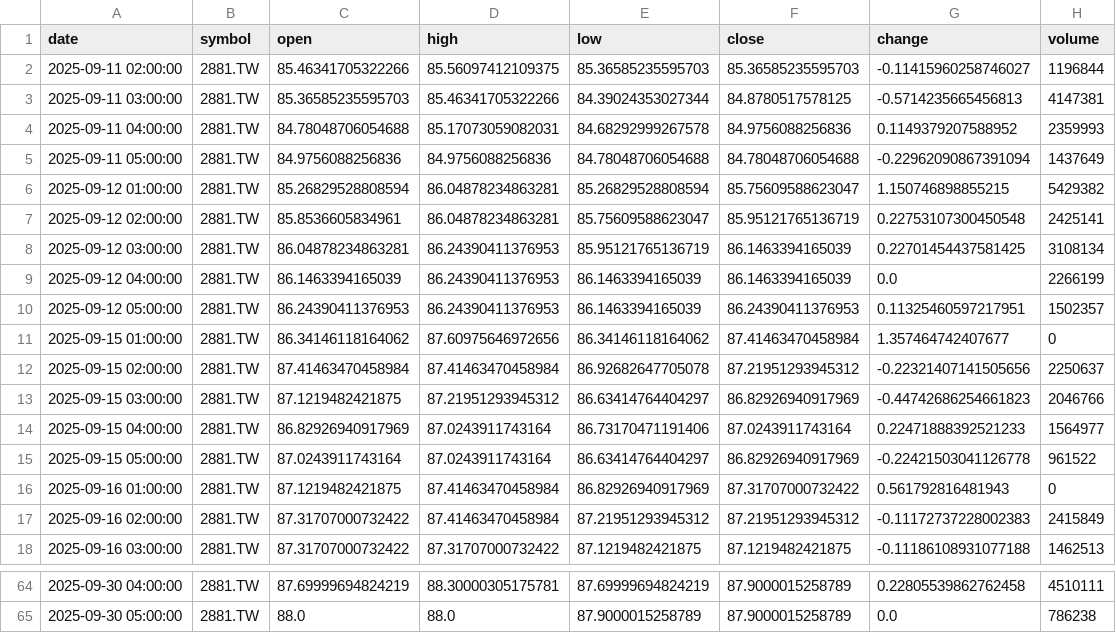
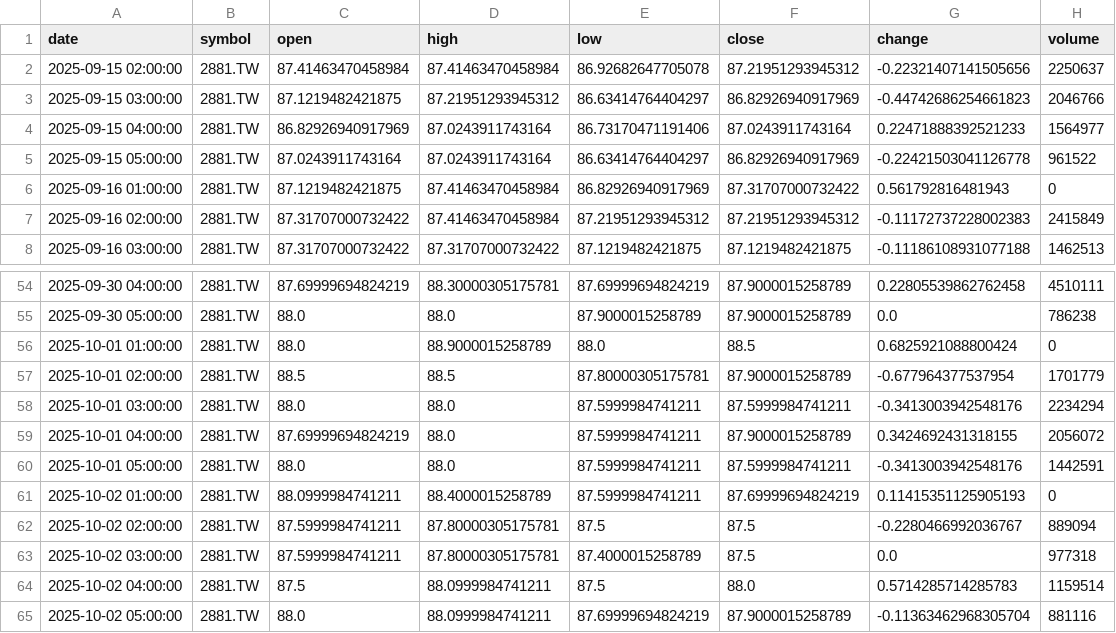
Before and after one commit to timhun/daily-podcast-stk, a CSV file: data/market/hourly_2881_TW.csv, drawn as a sheet; only a part is shown, gaps mark what is left out; removed rows and columns are numbered as before the commit, all else as after; the diff covers the shown part only; the diff names each change by its address in the sheet, - before the commit and + after, or states it on an @@ line.

```diff
--- a/data/market/hourly_2881_TW.csv
+++ b/data/market/hourly_2881_TW.csv
-row 2: 2025-09-11 02:00:00 | 2881.TW | 85.46341705322266 | 85.56097412109375 | 85.36585235595703 | 85.36585235595703 | -0.11415960258746027 | 1196844
-row 3: 2025-09-11 03:00:00 | 2881.TW | 85.36585235595703 | 85.46341705322266 | 84.39024353027344 | 84.8780517578125 | -0.5714235665456813 | 4147381
-row 4: 2025-09-11 04:00:00 | 2881.TW | 84.78048706054688 | 85.17073059082031 | 84.68292999267578 | 84.9756088256836 | 0.1149379207588952 | 2359993
-row 5: 2025-09-11 05:00:00 | 2881.TW | 84.9756088256836 | 84.9756088256836 | 84.78048706054688 | 84.78048706054688 | -0.22962090867391094 | 1437649
-row 6: 2025-09-12 01:00:00 | 2881.TW | 85.26829528808594 | 86.04878234863281 | 85.26829528808594 | 85.75609588623047 | 1.150746898855215 | 5429382
-row 7: 2025-09-12 02:00:00 | 2881.TW | 85.8536605834961 | 86.04878234863281 | 85.75609588623047 | 85.95121765136719 | 0.22753107300450548 | 2425141
-row 8: 2025-09-12 03:00:00 | 2881.TW | 86.04878234863281 | 86.24390411376953 | 85.95121765136719 | 86.1463394165039 | 0.22701454437581425 | 3108134
-row 9: 2025-09-12 04:00:00 | 2881.TW | 86.1463394165039 | 86.24390411376953 | 86.1463394165039 | 86.1463394165039 | 0.0 | 2266199
-row 10: 2025-09-12 05:00:00 | 2881.TW | 86.24390411376953 | 86.24390411376953 | 86.1463394165039 | 86.24390411376953 | 0.11325460597217951 | 1502357
-row 11: 2025-09-15 01:00:00 | 2881.TW | 86.34146118164062 | 87.60975646972656 | 86.34146118164062 | 87.41463470458984 | 1.357464742407677 | 0
+row 56: 2025-10-01 01:00:00 | 2881.TW | 88.0 | 88.9000015258789 | 88.0 | 88.5 | 0.6825921088800424 | 0
+row 57: 2025-10-01 02:00:00 | 2881.TW | 88.5 | 88.5 | 87.80000305175781 | 87.9000015258789 | -0.677964377537954 | 1701779
+row 58: 2025-10-01 03:00:00 | 2881.TW | 88.0 | 88.0 | 87.5999984741211 | 87.5999984741211 | -0.3413003942548176 | 2234294
+row 59: 2025-10-01 04:00:00 | 2881.TW | 87.69999694824219 | 88.0 | 87.5999984741211 | 87.9000015258789 | 0.3424692431318155 | 2056072
+row 60: 2025-10-01 05:00:00 | 2881.TW | 88.0 | 88.0 | 87.5999984741211 | 87.5999984741211 | -0.3413003942548176 | 1442591
+row 61: 2025-10-02 01:00:00 | 2881.TW | 88.0999984741211 | 88.4000015258789 | 87.5999984741211 | 87.69999694824219 | 0.11415351125905193 | 0
+row 62: 2025-10-02 02:00:00 | 2881.TW | 87.5999984741211 | 87.80000305175781 | 87.5 | 87.5 | -0.2280466992036767 | 889094
+row 63: 2025-10-02 03:00:00 | 2881.TW | 87.5999984741211 | 87.80000305175781 | 87.4000015258789 | 87.5 | 0.0 | 977318
+row 64: 2025-10-02 04:00:00 | 2881.TW | 87.5 | 88.0999984741211 | 87.5 | 88.0 | 0.5714285714285783 | 1159514
+row 65: 2025-10-02 05:00:00 | 2881.TW | 88.0 | 88.0999984741211 | 87.69999694824219 | 87.9000015258789 | -0.11363462968305704 | 881116
```
Also changed, not shown: 3 edited cells elsewhere in this file, data/market/daily_2317_TW.csv, data/market/daily_2330_TW.csv, 29 other files.
